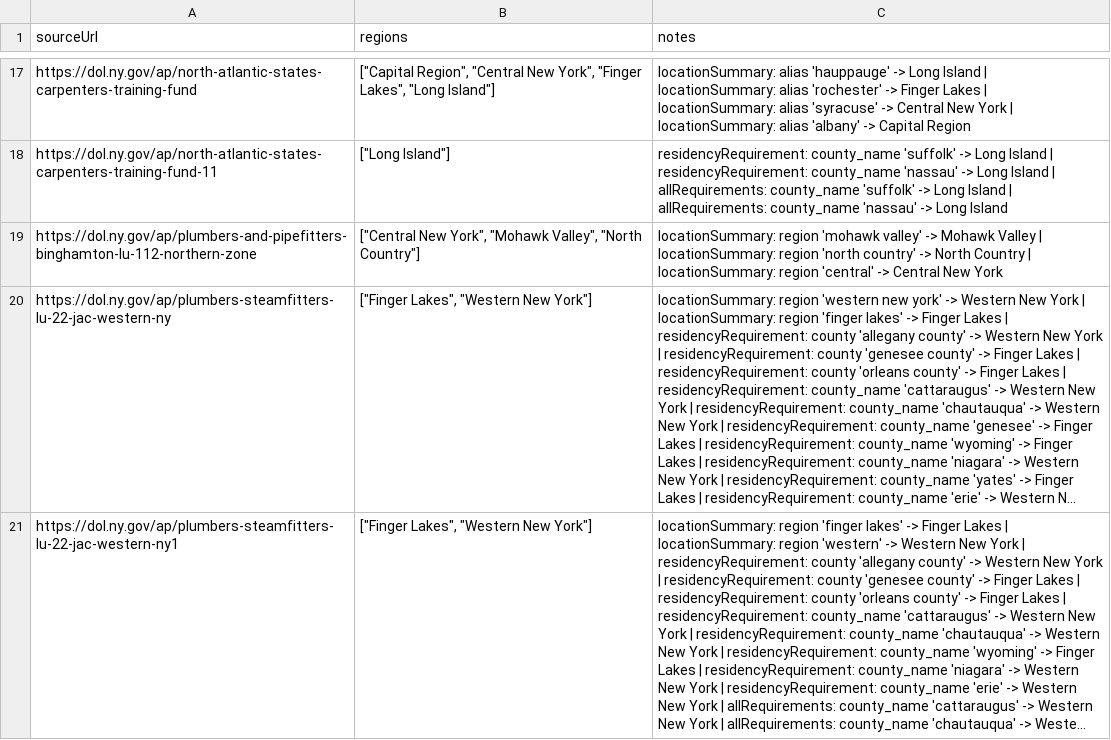
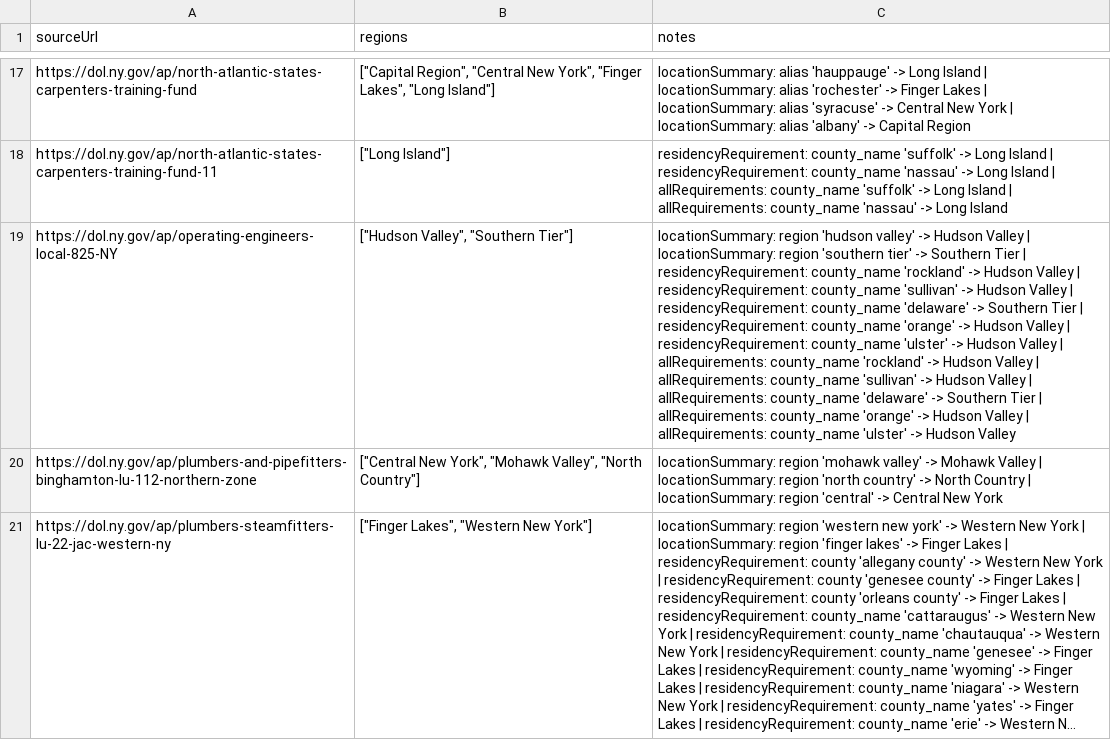
Before and after one commit to NASWA-OpenUI/naswa-apprenticeship-crawler, a CSV file: data/locations/posting_regions.csv, drawn as a sheet; only a part is shown, gaps mark what is left out; the shorter side is filled out with more unchanged rows; long unchanged cells end in …; the diff covers the shown part only; the diff names each change by its address in the sheet, - before the commit and + after, or states it on an @@ line.

```diff
--- a/data/locations/posting_regions.csv
+++ b/data/locations/posting_regions.csv
+row 19: https://dol.ny.gov/ap/operating-engineers-local-825-NY | ["Hudson Valley", "Southern Tier"] | locationSummary: region 'hudson valley' -> Hudson Valley | locationSummary: region 'southern tier' -> Southern Tier | residencyRequirement: county_name 'rockland' -> Hudson Valley | residencyRequirement: county_name 'sullivan' -> Hudson Valley | residencyRequirement: county_name 'delaware' -> Southern Tier | residencyRequirement: county_name 'orange' -> Hudson Valley | residencyRequirement: county_name 'ulster' -> Hudson Valley | allRequirements: county_name 'rockland' -> Hudson Valley | allRequirements: county_name 'sullivan' -> Hudson Valley | allRequirements: county_name 'delaware' -> Southern Tier | allRequirements: county_name 'orange' -> Hudson Valley | allRequirements: county_name 'ulster' -> Hudson Valley
```
Also changed, not shown: 1 added row elsewhere in this file, job-descriptions/job-descriptions-postings.csv, 1 other file.
